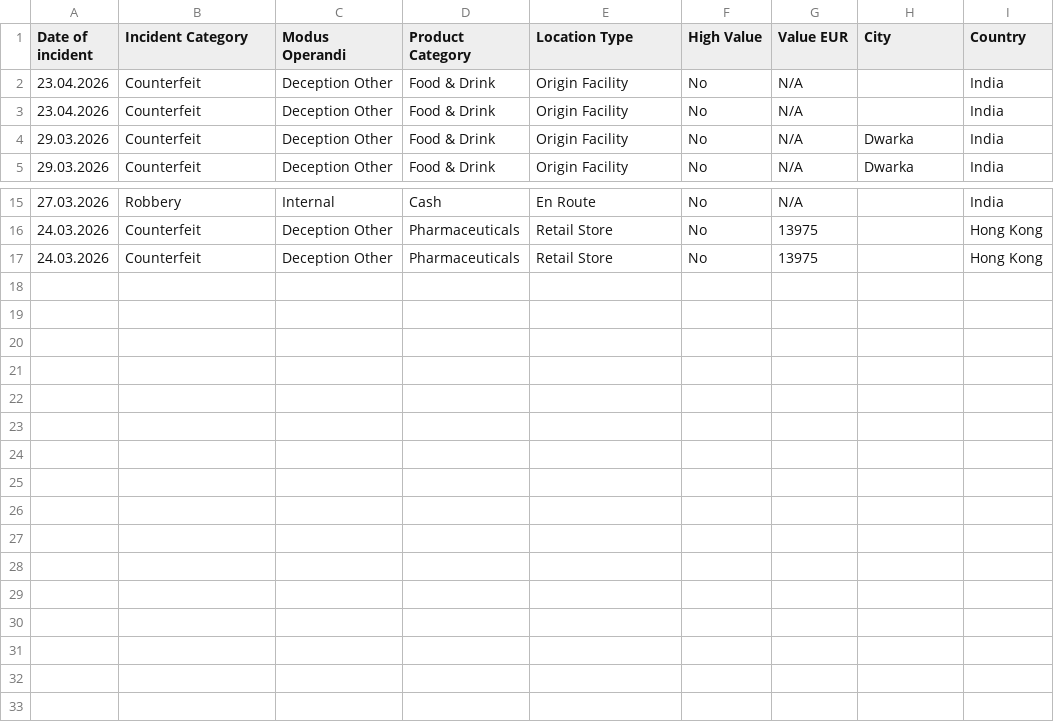
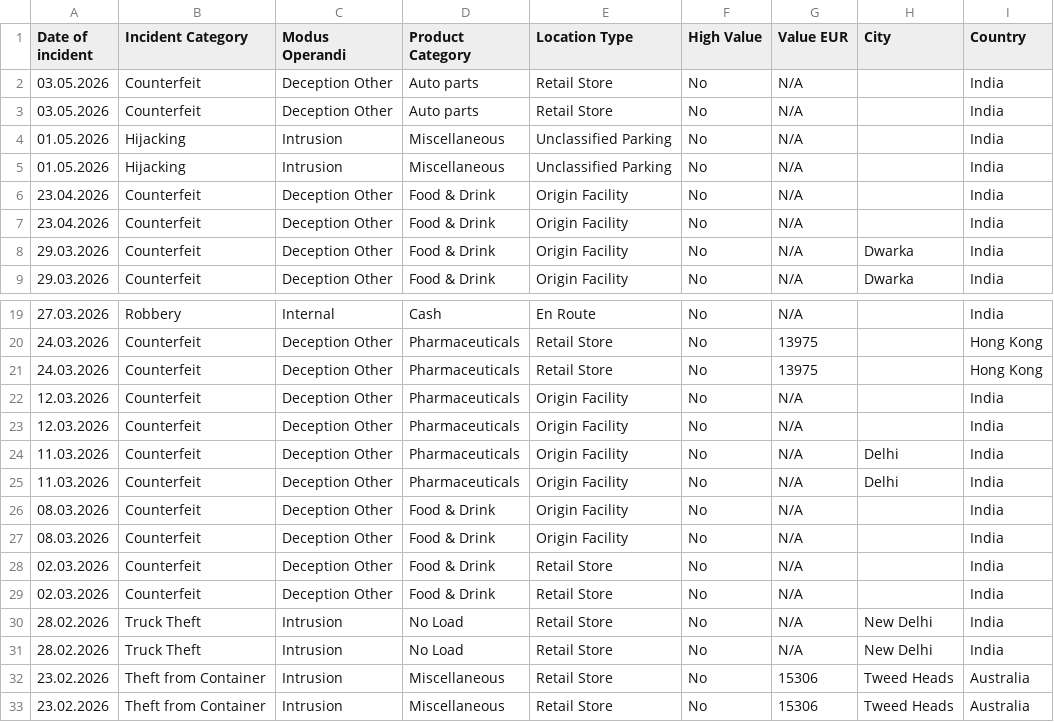
Before and after one commit to stioffain29-source/Polestar-Workbench, a CSV file: tapa_apac_incidents_possible_duplicates.csv, drawn as a sheet; only a part is shown, gaps mark what is left out.

```diff
--- a/tapa_apac_incidents_possible_duplicates.csv
+++ b/tapa_apac_incidents_possible_duplicates.csv
@@ -1,2 +1,6 @@
 Date of incident,Incident Category,Modus Operandi,Product Category,Location Type,High Value,Value EUR,City,Country
+03.05.2026,Counterfeit,Deception Other,Auto parts,Retail Store,No,N/A,,India
+03.05.2026,Counterfeit,Deception Other,Auto parts,Retail Store,No,N/A,,India
+01.05.2026,Hijacking,Intrusion,Miscellaneous,Unclassified Parking,No,N/A,,India
+01.05.2026,Hijacking,Intrusion,Miscellaneous,Unclassified Parking,No,N/A,,India
 23.04.2026,Counterfeit,Deception Other,Food & Drink,Origin Facility,No,N/A,,India
@@ -17 +21,13 @@ Date of incident,Incident Category,Modus Operandi,Product Category,Location Type
 24.03.2026,Counterfeit,Deception Other,Pharmaceuticals,Retail Store,No,13975,,Hong Kong
+12.03.2026,Counterfeit,Deception Other,Pharmaceuticals,Origin Facility,No,N/A,,India
+12.03.2026,Counterfeit,Deception Other,Pharmaceuticals,Origin Facility,No,N/A,,India
+11.03.2026,Counterfeit,Deception Other,Pharmaceuticals,Origin Facility,No,N/A,Delhi,India
+11.03.2026,Counterfeit,Deception Other,Pharmaceuticals,Origin Facility,No,N/A,Delhi,India
+08.03.2026,Counterfeit,Deception Other,Food & Drink,Origin Facility,No,N/A,,India
+08.03.2026,Counterfeit,Deception Other,Food & Drink,Origin Facility,No,N/A,,India
+02.03.2026,Counterfeit,Deception Other,Food & Drink,Retail Store,No,N/A,,India
+02.03.2026,Counterfeit,Deception Other,Food & Drink,Retail Store,No,N/A,,India
+28.02.2026,Truck Theft,Intrusion,No Load,Retail Store,No,N/A,New Delhi,India
+28.02.2026,Truck Theft,Intrusion,No Load,Retail Store,No,N/A,New Delhi,India
+23.02.2026,Theft from Container,Intrusion,Miscellaneous,Retail Store,No,15306,Tweed Heads,Australia
+23.02.2026,Theft from Container,Intrusion,Miscellaneous,Retail Store,No,15306,Tweed Heads,Australia
```
Also changed, not shown: 6 other files.
